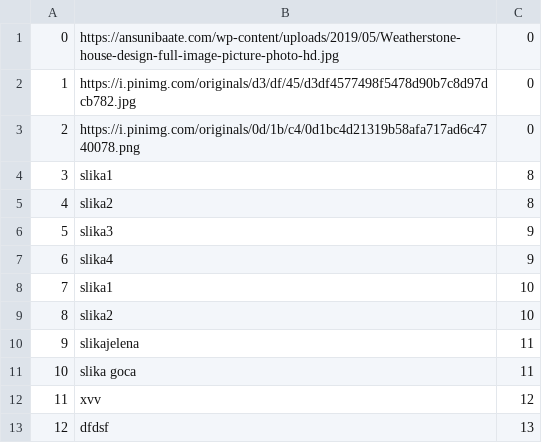
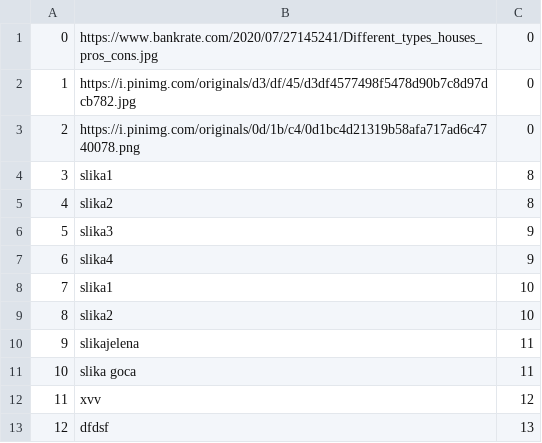
Before and after one commit to lazarristic023/SIMS_GroupD, a CSV file: Project/Project/Resources/Data/accImages.csv, drawn as a sheet.

```diff
--- a/Project/Project/Resources/Data/accImages.csv
+++ b/Project/Project/Resources/Data/accImages.csv
@@ -1,2 +1,2 @@
-0|https://ansunibaate.com/wp-content/uploads/2019/05/Weatherstone-house-design-full-image-picture-photo-hd.jpg|0
+0|https://www.bankrate.com/2020/07/27145241/Different_types_houses_pros_cons.jpg|0
 1|https://i.pinimg.com/originals/d3/df/45/d3df4577498f5478d90b7c8d97dcb782.jpg|0
```
Also changed, not shown: Project/Project/Resources/Data/accommodations.csv, 19 other files.
